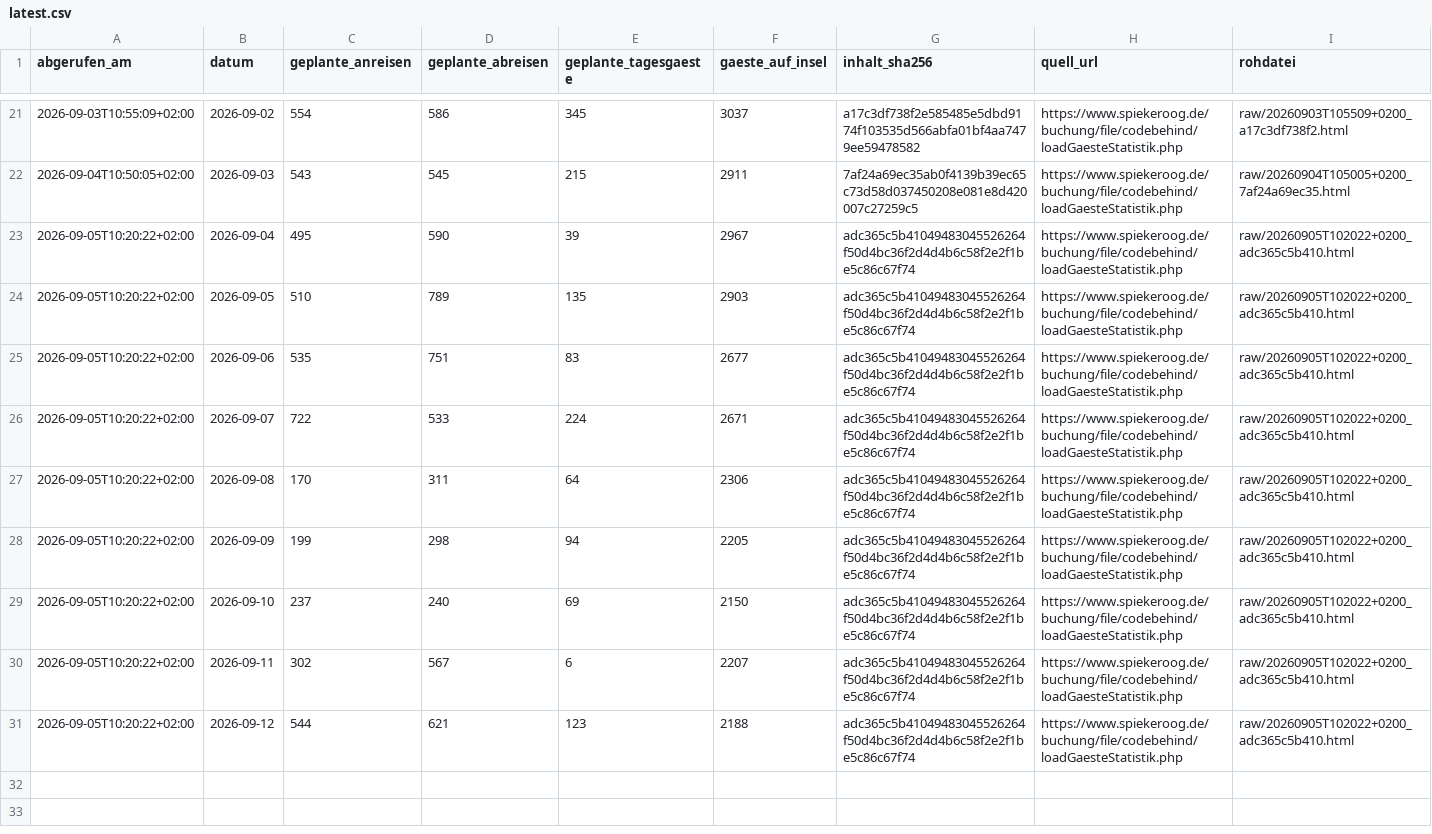
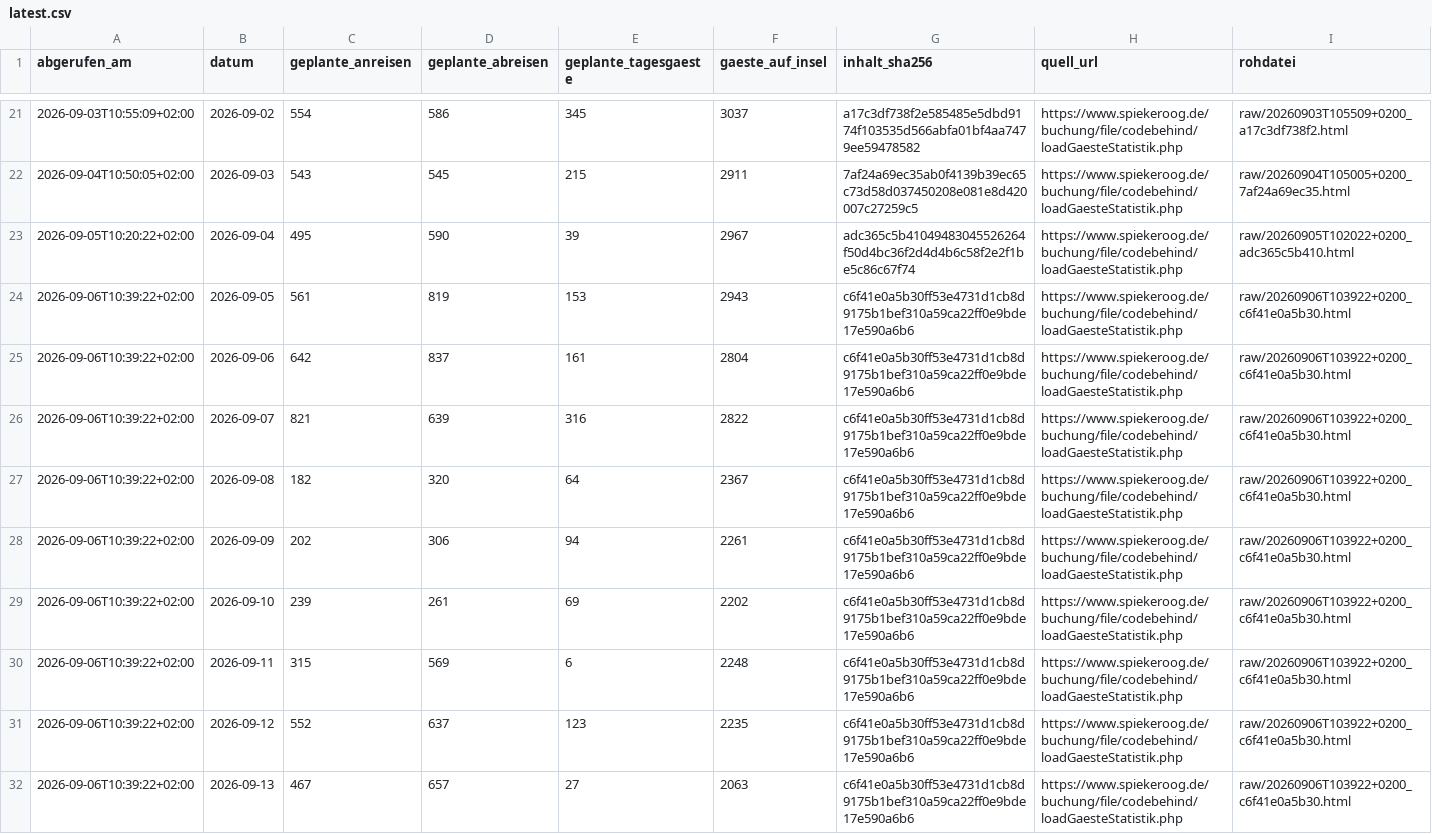
Before and after one commit to lleisner/spiekeroog-gaeste-archiv, a CSV file: archive/latest.csv, drawn as a sheet; only a part is shown, gaps mark what is left out.

```diff
--- a/archive/latest.csv
+++ b/archive/latest.csv
@@ -23,9 +23,10 @@ abgerufen_am,datum,geplante_anreisen,geplante_abreisen,geplante_tagesgaeste,gaes
 2026-09-05T10:20:22+02:00,2026-09-04,495,590,39,2967,adc365c5b41049483045526264f50d4bc36f2d4d4b6c58f2e2f1be5c86c67f74,https://www.spiekeroog.de/buchung/file/codebehind/loadGaesteStatistik.php,raw/20260905T102022+0200_adc365c5b410.html
-2026-09-05T10:20:22+02:00,2026-09-05,510,789,135,2903,adc365c5b41049483045526264f50d4bc36f2d4d4b6c58f2e2f1be5c86c67f74,https://www.spiekeroog.de/buchung/file/codebehind/loadGaesteStatistik.php,raw/20260905T102022+0200_adc365c5b410.html
-2026-09-05T10:20:22+02:00,2026-09-06,535,751,83,2677,adc365c5b41049483045526264f50d4bc36f2d4d4b6c58f2e2f1be5c86c67f74,https://www.spiekeroog.de/buchung/file/codebehind/loadGaesteStatistik.php,raw/20260905T102022+0200_adc365c5b410.html
-2026-09-05T10:20:22+02:00,2026-09-07,722,533,224,2671,adc365c5b41049483045526264f50d4bc36f2d4d4b6c58f2e2f1be5c86c67f74,https://www.spiekeroog.de/buchung/file/codebehind/loadGaesteStatistik.php,raw/20260905T102022+0200_adc365c5b410.html
-2026-09-05T10:20:22+02:00,2026-09-08,170,311,64,2306,adc365c5b41049483045526264f50d4bc36f2d4d4b6c58f2e2f1be5c86c67f74,https://www.spiekeroog.de/buchung/file/codebehind/loadGaesteStatistik.php,raw/20260905T102022+0200_adc365c5b410.html
-2026-09-05T10:20:22+02:00,2026-09-09,199,298,94,2205,adc365c5b41049483045526264f50d4bc36f2d4d4b6c58f2e2f1be5c86c67f74,https://www.spiekeroog.de/buchung/file/codebehind/loadGaesteStatistik.php,raw/20260905T102022+0200_adc365c5b410.html
-2026-09-05T10:20:22+02:00,2026-09-10,237,240,69,2150,adc365c5b41049483045526264f50d4bc36f2d4d4b6c58f2e2f1be5c86c67f74,https://www.spiekeroog.de/buchung/file/codebehind/loadGaesteStatistik.php,raw/20260905T102022+0200_adc365c5b410.html
-2026-09-05T10:20:22+02:00,2026-09-11,302,567,6,2207,adc365c5b41049483045526264f50d4bc36f2d4d4b6c58f2e2f1be5c86c67f74,https://www.spiekeroog.de/buchung/file/codebehind/loadGaesteStatistik.php,raw/20260905T102022+0200_adc365c5b410.html
-2026-09-05T10:20:22+02:00,2026-09-12,544,621,123,2188,adc365c5b41049483045526264f50d4bc36f2d4d4b6c58f2e2f1be5c86c67f74,https://www.spiekeroog.de/buchung/file/codebehind/loadGaesteStatistik.php,raw/20260905T102022+0200_adc365c5b410.html
+2026-09-06T10:39:22+02:00,2026-09-05,561,819,153,2943,c6f41e0a5b30ff53e4731d1cb8d9175b1bef310a59ca22ff0e9bde17e590a6b6,https://www.spiekeroog.de/buchung/file/codebehind/loadGaesteStatistik.php,raw/20260906T103922+0200_c6f41e0a5b30.html
+2026-09-06T10:39:22+02:00,2026-09-06,642,837,161,2804,c6f41e0a5b30ff53e4731d1cb8d9175b1bef310a59ca22ff0e9bde17e590a6b6,https://www.spiekeroog.de/buchung/file/codebehind/loadGaesteStatistik.php,raw/20260906T103922+0200_c6f41e0a5b30.html
+2026-09-06T10:39:22+02:00,2026-09-07,821,639,316,2822,c6f41e0a5b30ff53e4731d1cb8d9175b1bef310a59ca22ff0e9bde17e590a6b6,https://www.spiekeroog.de/buchung/file/codebehind/loadGaesteStatistik.php,raw/20260906T103922+0200_c6f41e0a5b30.html
+2026-09-06T10:39:22+02:00,2026-09-08,182,320,64,2367,c6f41e0a5b30ff53e4731d1cb8d9175b1bef310a59ca22ff0e9bde17e590a6b6,https://www.spiekeroog.de/buchung/file/codebehind/loadGaesteStatistik.php,raw/20260906T103922+0200_c6f41e0a5b30.html
+2026-09-06T10:39:22+02:00,2026-09-09,202,306,94,2261,c6f41e0a5b30ff53e4731d1cb8d9175b1bef310a59ca22ff0e9bde17e590a6b6,https://www.spiekeroog.de/buchung/file/codebehind/loadGaesteStatistik.php,raw/20260906T103922+0200_c6f41e0a5b30.html
+2026-09-06T10:39:22+02:00,2026-09-10,239,261,69,2202,c6f41e0a5b30ff53e4731d1cb8d9175b1bef310a59ca22ff0e9bde17e590a6b6,https://www.spiekeroog.de/buchung/file/codebehind/loadGaesteStatistik.php,raw/20260906T103922+0200_c6f41e0a5b30.html
+2026-09-06T10:39:22+02:00,2026-09-11,315,569,6,2248,c6f41e0a5b30ff53e4731d1cb8d9175b1bef310a59ca22ff0e9bde17e590a6b6,https://www.spiekeroog.de/buchung/file/codebehind/loadGaesteStatistik.php,raw/20260906T103922+0200_c6f41e0a5b30.html
+2026-09-06T10:39:22+02:00,2026-09-12,552,637,123,2235,c6f41e0a5b30ff53e4731d1cb8d9175b1bef310a59ca22ff0e9bde17e590a6b6,https://www.spiekeroog.de/buchung/file/codebehind/loadGaesteStatistik.php,raw/20260906T103922+0200_c6f41e0a5b30.html
+2026-09-06T10:39:22+02:00,2026-09-13,467,657,27,2063,c6f41e0a5b30ff53e4731d1cb8d9175b1bef310a59ca22ff0e9bde17e590a6b6,https://www.spiekeroog.de/buchung/file/codebehind/loadGaesteStatistik.php,raw/20260906T103922+0200_c6f41e0a5b30.html
```
Also changed, not shown: archive/gaestestatistik.csv, archive/snapshots.csv, 1 other file.
